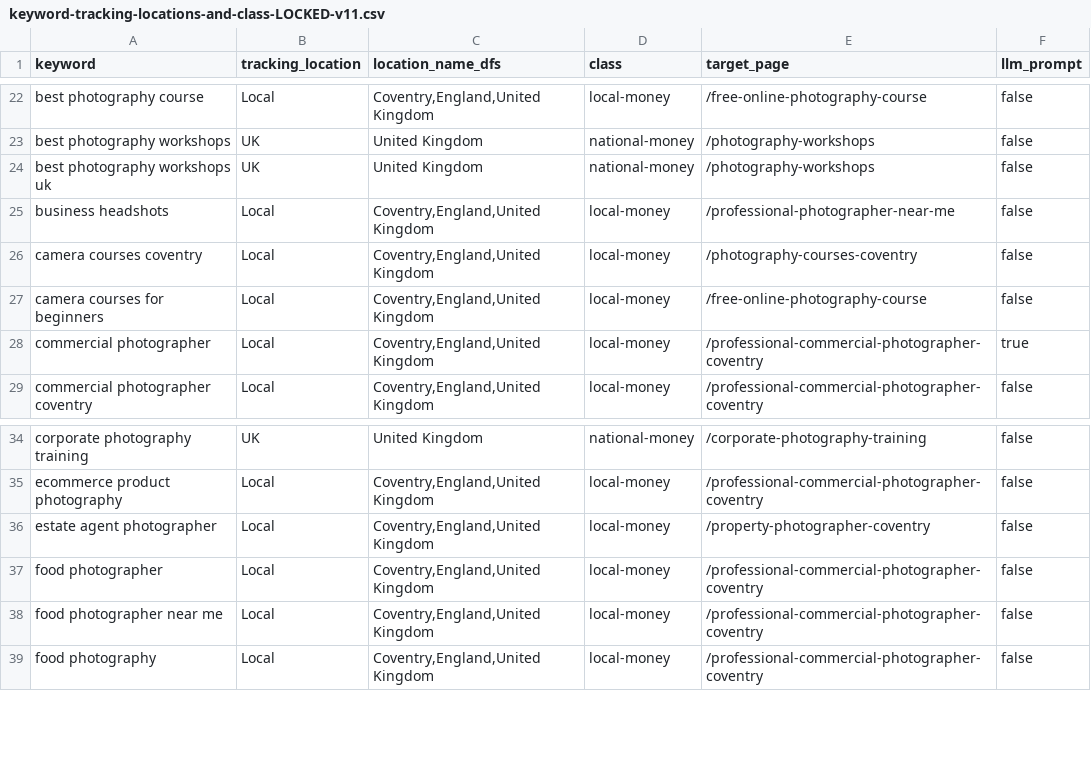
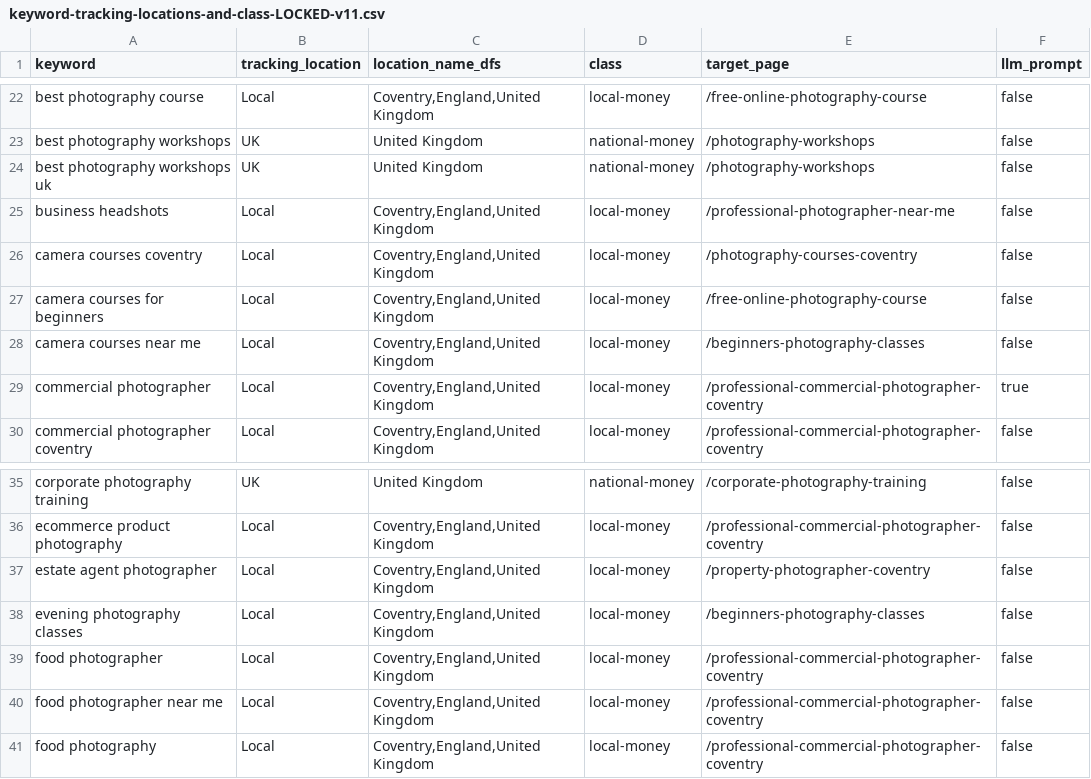
Before and after one commit to alanranger/ai-geo-audit, a CSV file: config/keyword-tracking-locations-and-class-LOCKED-v11.csv, drawn as a sheet; only a part is shown, gaps mark what is left out.

```diff
--- a/config/keyword-tracking-locations-and-class-LOCKED-v11.csv
+++ b/config/keyword-tracking-locations-and-class-LOCKED-v11.csv
@@ -27,2 +27,3 @@ camera courses coventry,Local,"Coventry,England,United Kingdom",local-money,/pho
 camera courses for beginners,Local,"Coventry,England,United Kingdom",local-money,/free-online-photography-course,false
+camera courses near me,Local,"Coventry,England,United Kingdom",local-money,/beginners-photography-classes,false
 commercial photographer,Local,"Coventry,England,United Kingdom",local-money,/professional-commercial-photographer-coventry,true
@@ -36,2 +37,3 @@ ecommerce product photography,Local,"Coventry,England,United Kingdom",local-mone
 estate agent photographer,Local,"Coventry,England,United Kingdom",local-money,/property-photographer-coventry,false
+evening photography classes,Local,"Coventry,England,United Kingdom",local-money,/beginners-photography-classes,false
 food photographer,Local,"Coventry,England,United Kingdom",local-money,/professional-commercial-photographer-coventry,false
```
Also changed, not shown: config/09-url-target-keywords.csv, 9 other files.
